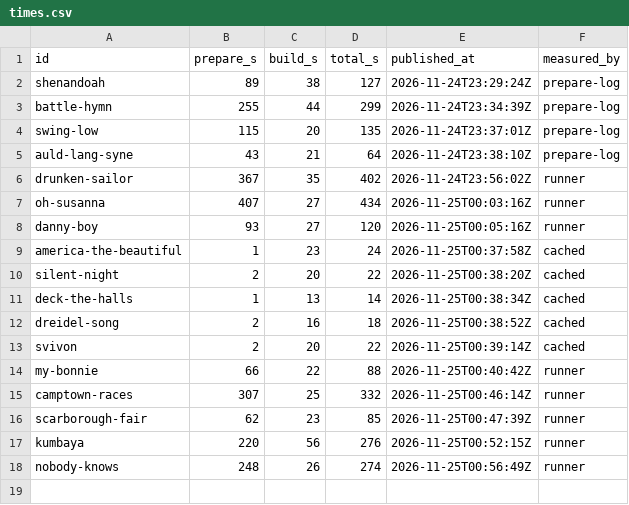
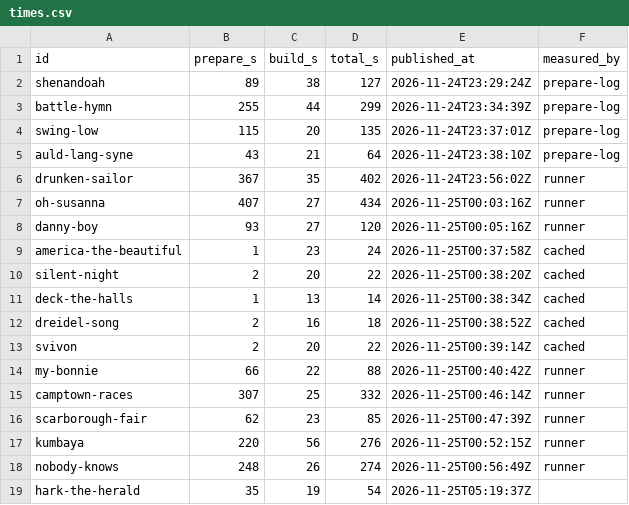
Before and after one commit to stevennt/abn.platform.entertainment.karaoke.songs, a CSV file: songs/times.csv, drawn as a sheet.

```diff
--- a/songs/times.csv
+++ b/songs/times.csv
@@ -18 +18,2 @@ kumbaya,220,56,276,2026-11-25T00:52:15Z,runner
 nobody-knows,248,26,274,2026-11-25T00:56:49Z,runner
+hark-the-herald,35,19,54,2026-11-25T05:19:37Z
```
Also changed, not shown: 8 other files.
